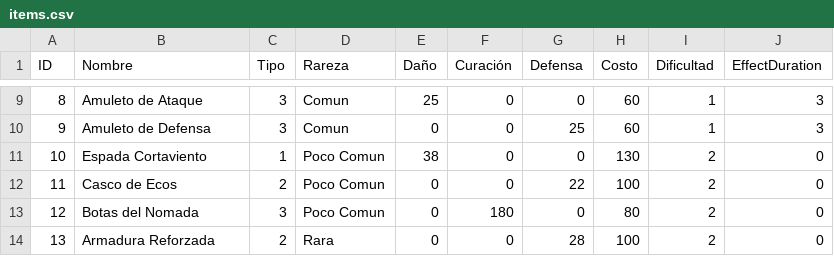
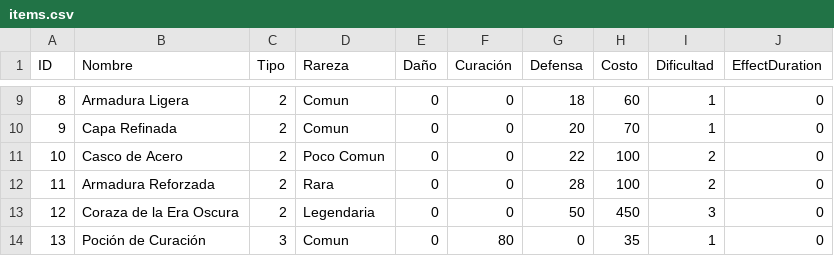
Before and after one commit to Svein05/FinalQuest1, a CSV file: data/items.csv, drawn as a sheet; only a part is shown, gaps mark what is left out; the diff covers the shown part only.

```diff
--- a/data/items.csv
+++ b/data/items.csv
@@ -9,6 +9,6 @@ ID,Nombre,Tipo,Rareza,Daño,Curación,Defensa,Costo,Dificultad,EffectDuration
-8,Amuleto de Ataque,3,Comun,25,0,0,60,1,3
-9,Amuleto de Defensa,3,Comun,0,0,25,60,1,3
-10,Espada Cortaviento,1,Poco Comun,38,0,0,130,2,0
-11,Casco de Ecos,2,Poco Comun,0,0,22,100,2,0
-12,Botas del Nomada,3,Poco Comun,0,180,0,80,2,0
-13,Armadura Reforzada,2,Rara,0,0,28,100,2,0
+8,Armadura Ligera,2,Comun,0,0,18,60,1,0
+9,Capa Refinada,2,Comun,0,0,20,70,1,0
+10,Casco de Acero,2,Poco Comun,0,0,22,100,2,0
+11,Armadura Reforzada,2,Rara,0,0,28,100,2,0
+12,Coraza de la Era Oscura,2,Legendaria,0,0,50,450,3,0
+13,Poción de Curación,3,Comun,0,80,0,35,1,0
```
Also changed, not shown: 77 edited cells elsewhere in this file, data/enemies.csv, 2 other files.
